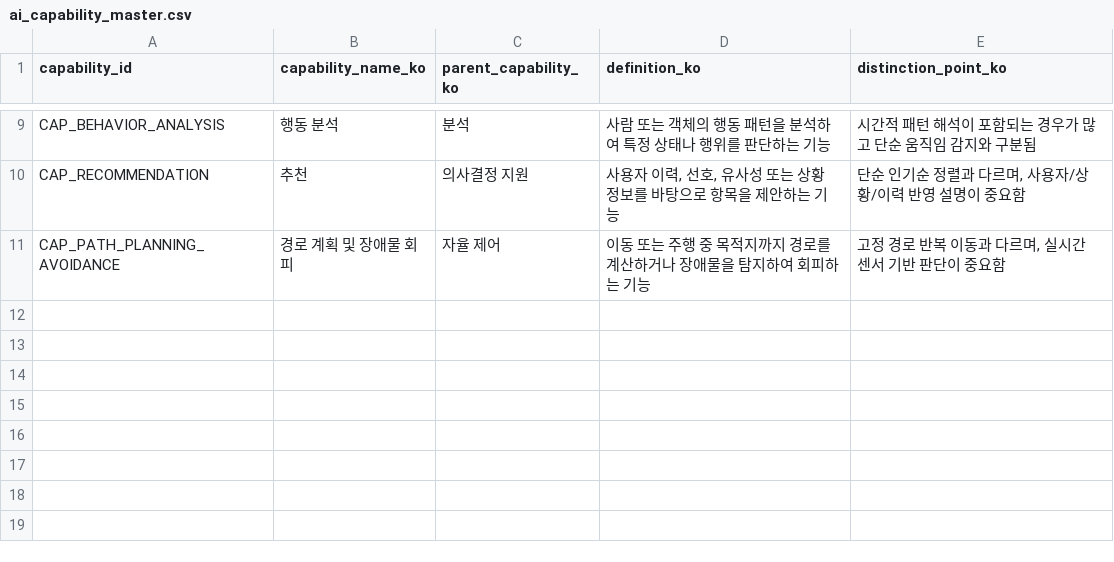
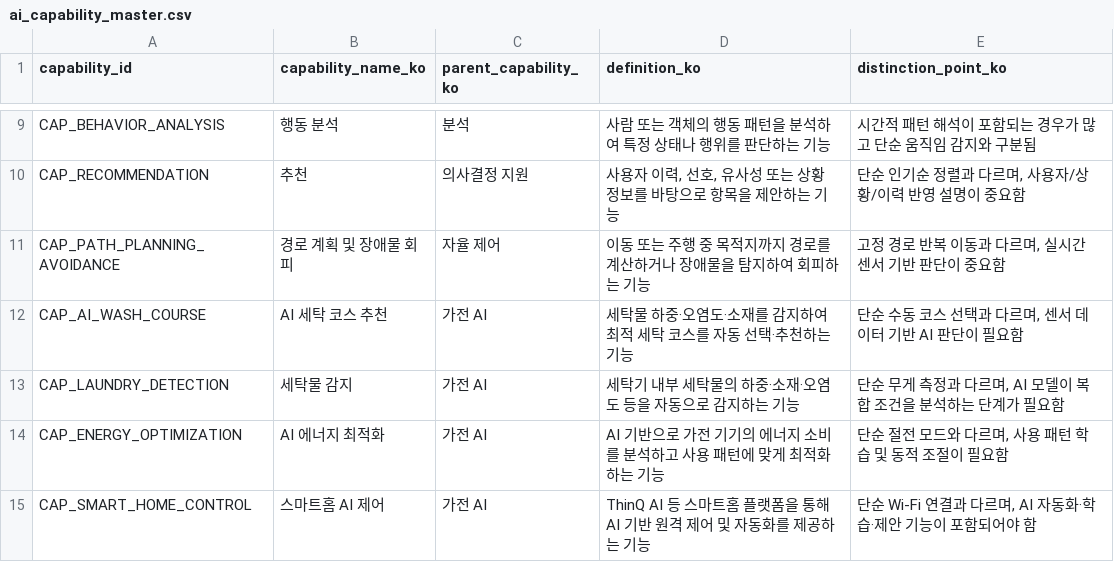
Before and after one commit to yejxjj/AI-ESA, a CSV file: ontology/ai_capability_master.csv, drawn as a sheet; only a part is shown, gaps mark what is left out; the diff names each change by its address in the sheet, - before the commit and + after, or states it on an @@ line.

```diff
--- a/ontology/ai_capability_master.csv
+++ b/ontology/ai_capability_master.csv
+row 12: CAP_AI_WASH_COURSE | AI 세탁 코스 추천 | 가전 AI | 세탁물 하중·오염도·소재를 감지하여 최적 세탁 코스를 자동 선택·추천하는 기능 | 단순 수동 코스 선택과 다르며, 센서 데이터 기반 AI 판단이 필요함
+row 13: CAP_LAUNDRY_DETECTION | 세탁물 감지 | 가전 AI | 세탁기 내부 세탁물의 하중·소재·오염도 등을 자동으로 감지하는 기능 | 단순 무게 측정과 다르며, AI 모델이 복합 조건을 분석하는 단계가 필요함
+row 14: CAP_ENERGY_OPTIMIZATION | AI 에너지 최적화 | 가전 AI | AI 기반으로 가전 기기의 에너지 소비를 분석하고 사용 패턴에 맞게 최적화하는 기능 | 단순 절전 모드와 다르며, 사용 패턴 학습 및 동적 조절이 필요함
+row 15: CAP_SMART_HOME_CONTROL | 스마트홈 AI 제어 | 가전 AI | ThinQ AI 등 스마트홈 플랫폼을 통해 AI 기반 원격 제어 및 자동화를 제공하는 기능 | 단순 Wi-Fi 연결과 다르며, AI 자동화·학습·제안 기능이 포함되어야 함
```
Also changed, not shown: ontology/capability_requirement_master.csv, ontology/capability_scoring_rule_master.csv, 6 other files.
